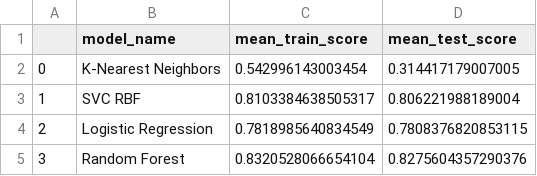
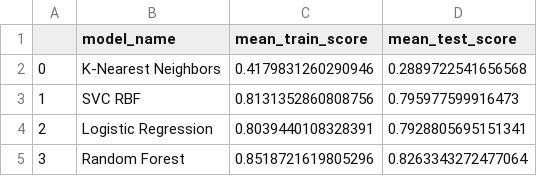
Before and after one commit to UBC-MDS/Group_7_Project, a CSV file: results/tables/model_comparison.csv, drawn as a sheet.

```diff
--- a/results/tables/model_comparison.csv
+++ b/results/tables/model_comparison.csv
@@ -1,5 +1,5 @@
 ,model_name,mean_train_score,mean_test_score
-0,K-Nearest Neighbors,0.542996143003454,0.314417179007005
-1,SVC RBF,0.8103384638505317,0.806221988189004
-2,Logistic Regression,0.7818985640834549,0.7808376820853115
-3,Random Forest,0.8320528066654104,0.8275604357290376
+0,K-Nearest Neighbors,0.4179831260290946,0.2889722541656568
+1,SVC RBF,0.8131352860808756,0.795977599916473
+2,Logistic Regression,0.8039440108328391,0.7928805695151341
+3,Random Forest,0.8518721619805296,0.8263343272477064
```
Also changed, not shown: results/tables/knn.csv, results/tables/lr.csv, 38 other files.
